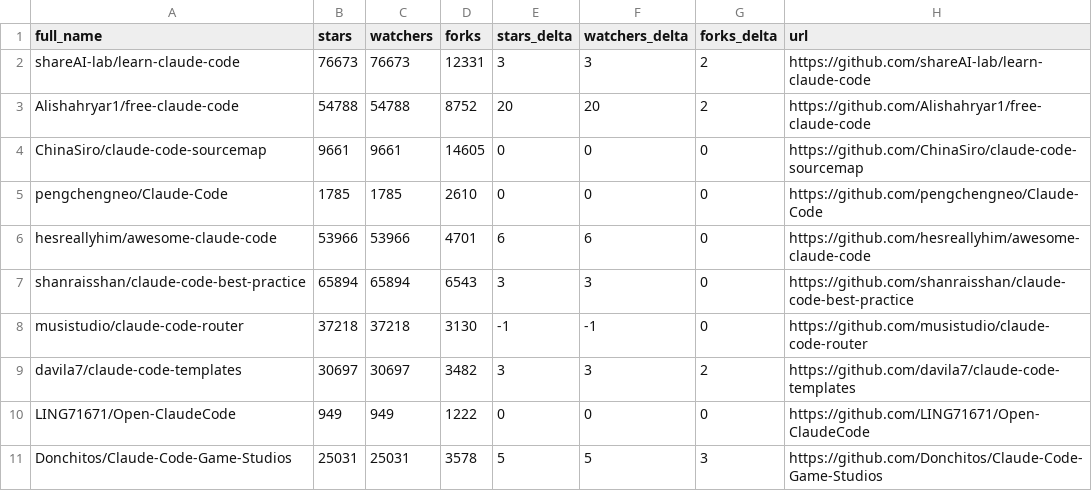
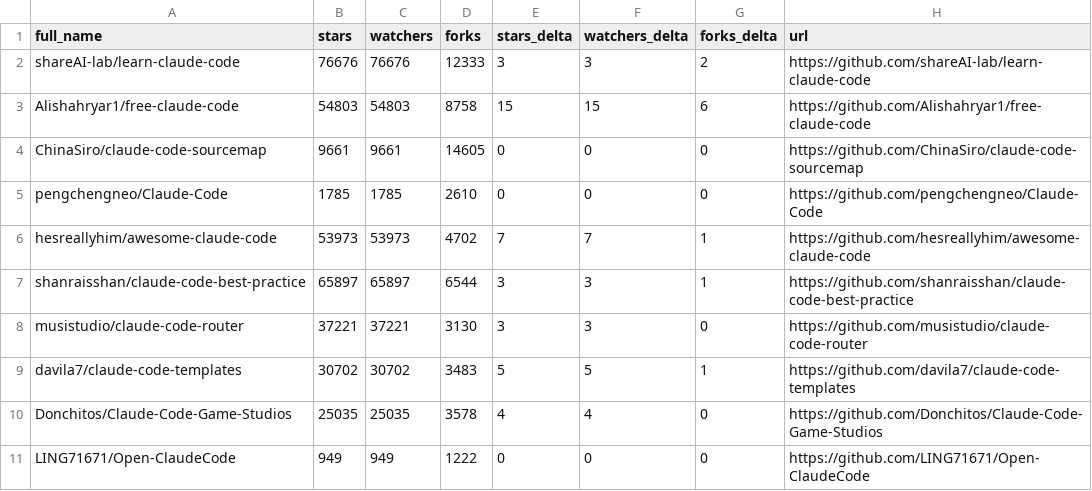
Before and after one commit to hesreallyhim/awesome-claude-code, a CSV file: data/repo-ticker.csv, drawn as a sheet; only a part is shown; the diff covers the shown part only.

```diff
--- a/data/repo-ticker.csv
+++ b/data/repo-ticker.csv
@@ -1,11 +1,11 @@
 full_name,stars,watchers,forks,stars_delta,watchers_delta,forks_delta,url
-shareAI-lab/learn-claude-code,76673,76673,12331,3,3,2,https://github.com/shareAI-lab/learn-claude-code
-Alishahryar1/free-claude-code,54788,54788,8752,20,20,2,https://github.com/Alishahryar1/free-claude-code
+shareAI-lab/learn-claude-code,76676,76676,12333,3,3,2,https://github.com/shareAI-lab/learn-claude-code
+Alishahryar1/free-claude-code,54803,54803,8758,15,15,6,https://github.com/Alishahryar1/free-claude-code
 ChinaSiro/claude-code-sourcemap,9661,9661,14605,0,0,0,https://github.com/ChinaSiro/claude-code-sourcemap
 pengchengneo/Claude-Code,1785,1785,2610,0,0,0,https://github.com/pengchengneo/Claude-Code
-hesreallyhim/awesome-claude-code,53966,53966,4701,6,6,0,https://github.com/hesreallyhim/awesome-claude-code
-shanraisshan/claude-code-best-practice,65894,65894,6543,3,3,0,https://github.com/shanraisshan/claude-code-best-practice
-musistudio/claude-code-router,37218,37218,3130,-1,-1,0,https://github.com/musistudio/claude-code-router
-davila7/claude-code-templates,30697,30697,3482,3,3,2,https://github.com/davila7/claude-code-templates
+hesreallyhim/awesome-claude-code,53973,53973,4702,7,7,1,https://github.com/hesreallyhim/awesome-claude-code
+shanraisshan/claude-code-best-practice,65897,65897,6544,3,3,1,https://github.com/shanraisshan/claude-code-best-practice
+musistudio/claude-code-router,37221,37221,3130,3,3,0,https://github.com/musistudio/claude-code-router
+davila7/claude-code-templates,30702,30702,3483,5,5,1,https://github.com/davila7/claude-code-templates
+Donchitos/Claude-Code-Game-Studios,25035,25035,3578,4,4,0,https://github.com/Donchitos/Claude-Code-Game-Studios
 LING71671/Open-ClaudeCode,949,949,1222,0,0,0,https://github.com/LING71671/Open-ClaudeCode
-Donchitos/Claude-Code-Game-Studios,25031,25031,3578,5,5,3,https://github.com/Donchitos/Claude-Code-Game-Studios
```
Also changed, not shown: 4 added rows, 4 removed rows, 3 moved rows and 76 edited cells elsewhere in this file, 2 other files.
